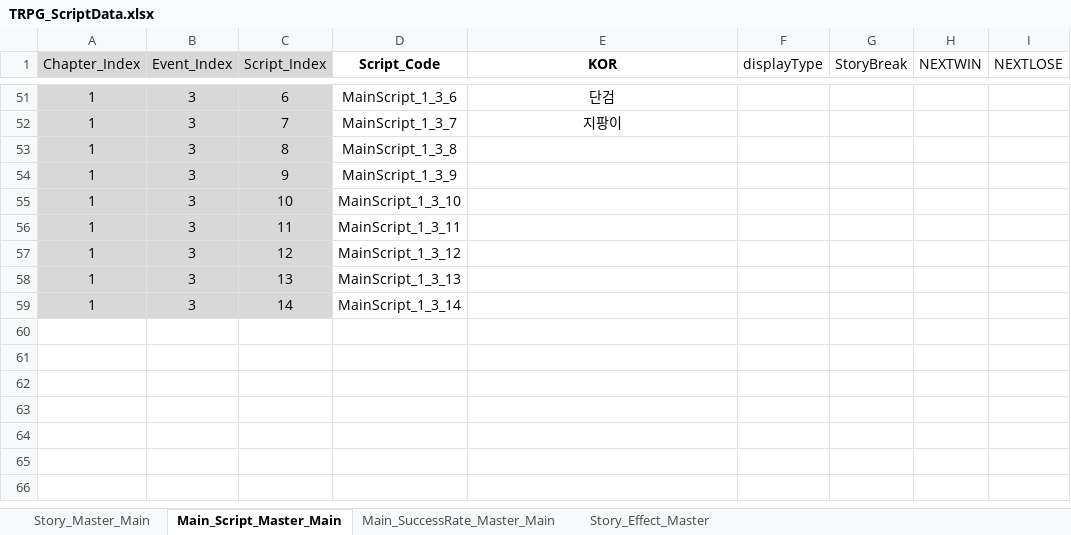
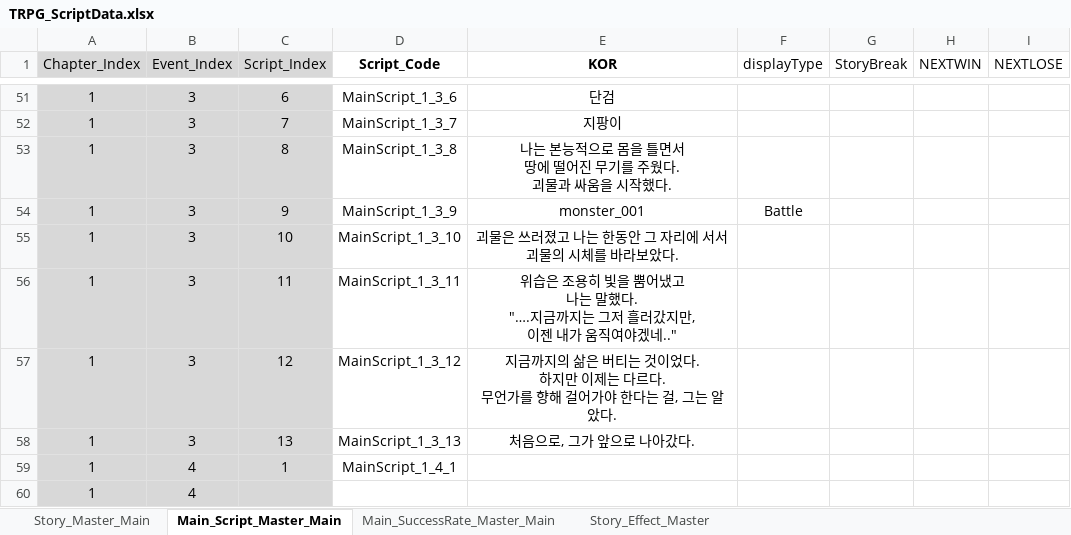
Before and after one commit to SoyCkicken/Adventure, an Excel workbook: JsonFile/Assets/ExcelFiles/TRPG_ScriptData.xlsx, sheet Main_Script_Master_Main, drawn as a sheet; only a part is shown, gaps mark what is left out; values as stored, in another font and other column widths than the file's, no borders; ↵ is a line break in a cell; the diff names each change by its address in the sheet, - before the commit and + after, or states it on an @@ line.

```diff
--- a/JsonFile/Assets/ExcelFiles/TRPG_ScriptData.xlsx (sheet Main_Script_Master_Main)
+++ b/JsonFile/Assets/ExcelFiles/TRPG_ScriptData.xlsx (sheet Main_Script_Master_Main)
-E53 (KOR): (empty)
+E53 (KOR): 나는 본능적으로 몸을 틀면서 ↵ 땅에 떨어진 무기를 주웠다. ↵ 괴물과 싸움을 시작했다.
-E54 (KOR): (empty)
+E54 (KOR): monster_001
-F54 (displayType): (empty)
+F54 (displayType): Battle
-E55 (KOR): (empty)
+E55 (KOR): 괴물은 쓰러졌고 나는 한동안 그 자리에 서서 ↵ 괴물의 시체를 바라보았다.
-E56 (KOR): (empty)
+E56 (KOR): 위습은 조용히 빛을 뿜어냈고 ↵ 나는 말했다. ↵ "….지금까지는 그저 흘러갔지만, ↵ 이젠 내가 움직여야겠네.."
-E57 (KOR): (empty)
+E57 (KOR): 지금까지의 삶은 버티는 것이었다. ↵ 하지만 이제는 다르다. ↵ 무언가를 향해 걸어가야 한다는 걸, 그는 알았다.
-E58 (KOR): (empty)
+E58 (KOR): 처음으로, 그가 앞으로 나아갔다.
-B59 (Event_Index): 3
+B59 (Event_Index): 4
-C59 (Script_Index): 14
+C59 (Script_Index): 1
-D59 (Script_Code): MainScript_1_3_14
+D59 (Script_Code): MainScript_1_4_1
+row 60: 1 | 4
```
Also changed, not shown: 1 other file.
